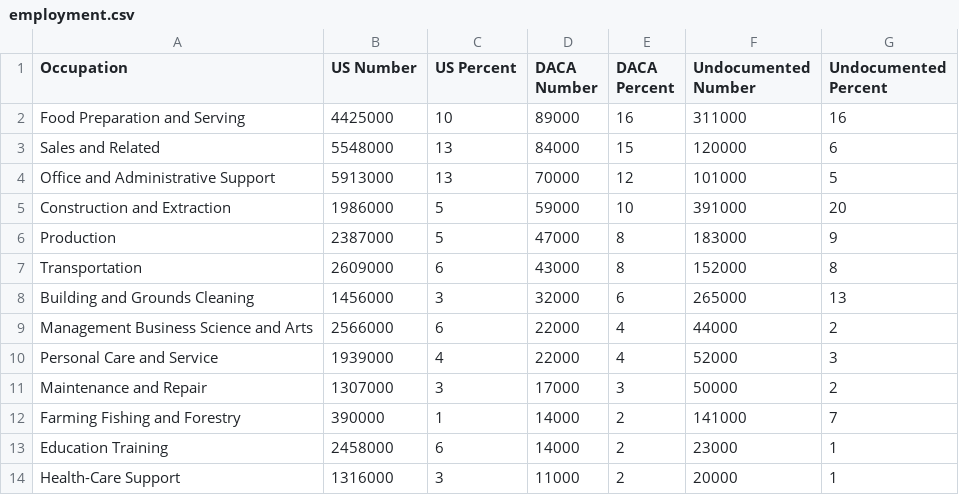
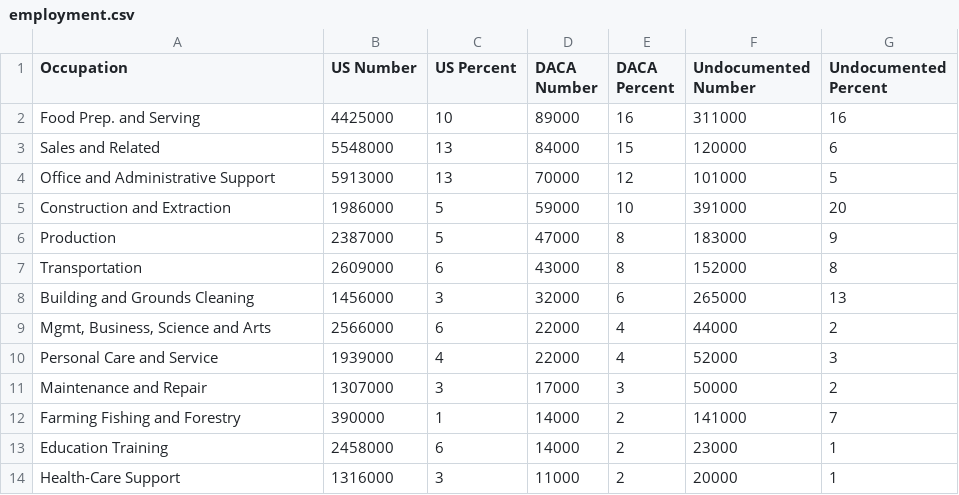
Before and after one commit to SamKnightGit/unDACAmented, a CSV file: data/employment.csv, drawn as a sheet.

```diff
--- a/data/employment.csv
+++ b/data/employment.csv
@@ -1,3 +1,3 @@
 Occupation, US Number, US Percent, DACA Number, DACA Percent, Undocumented Number, Undocumented Percent
-Food Preparation and Serving, 4425000, 10, 89000, 16, 311000, 16
+Food Prep. and Serving, 4425000, 10, 89000, 16, 311000, 16
 Sales and Related, 5548000, 13, 84000, 15, 120000, 6
@@ -8,3 +8,3 @@ Transportation, 2609000, 6, 43000, 8, 152000, 8
 Building and Grounds Cleaning, 1456000, 3, 32000, 6, 265000, 13
-Management Business Science and Arts, 2566000, 6, 22000, 4, 44000, 2
+"Mgmt, Business, Science and Arts", 2566000, 6, 22000, 4, 44000, 2
 Personal Care and Service, 1939000, 4, 22000, 4, 52000, 3
```
Also changed, not shown: 2 other files.
